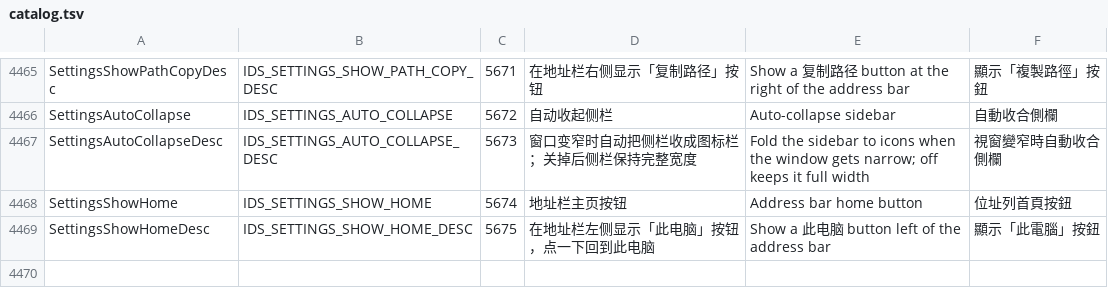
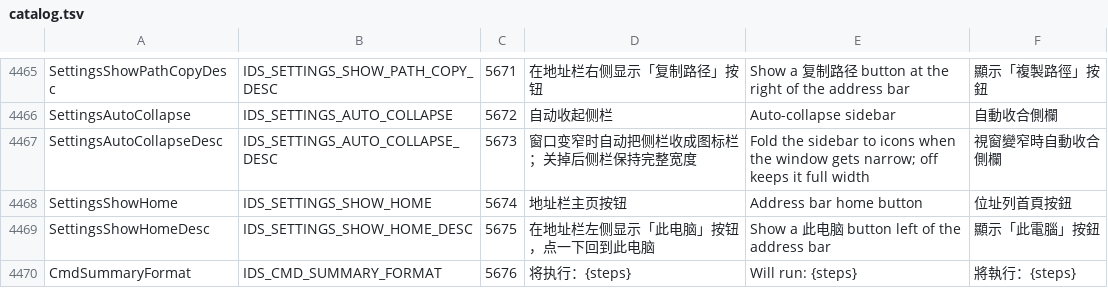
Before and after one commit to ppyuehui/FileP, a TSV file: tools/l10n/catalog.tsv, drawn as a sheet; only a part is shown, gaps mark what is left out; the diff names each change by its address in the sheet, - before the commit and + after, or states it on an @@ line.

```diff
--- a/tools/l10n/catalog.tsv
+++ b/tools/l10n/catalog.tsv
+row 4470: CmdSummaryFormat | IDS_CMD_SUMMARY_FORMAT | 5676 | 将执行：{steps} | Will run: {steps} | 將執行：{steps}
```
Also changed, not shown: 32 other files.
